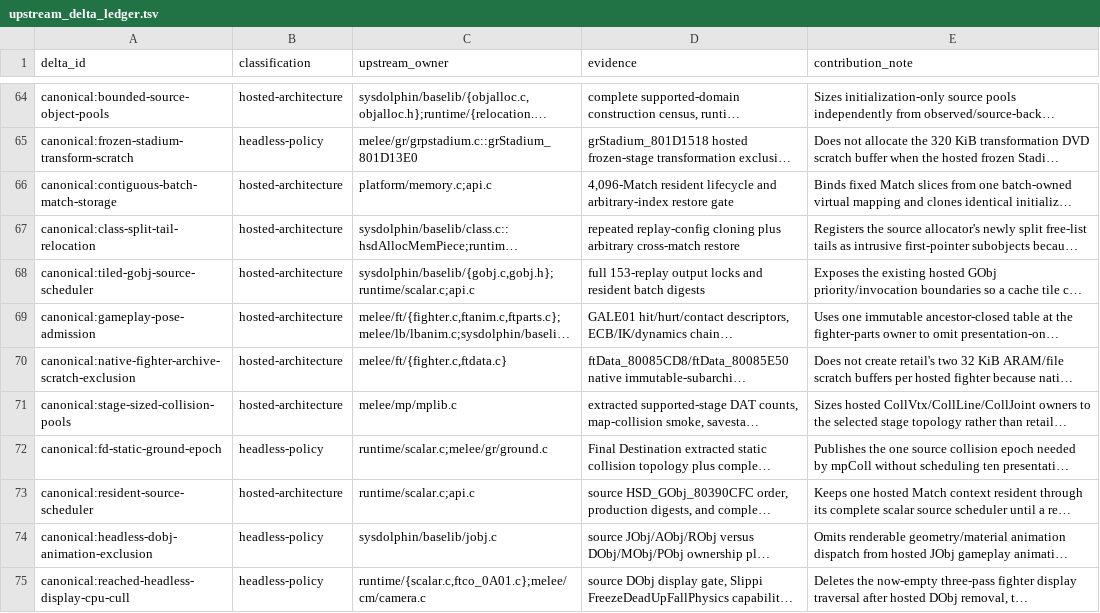
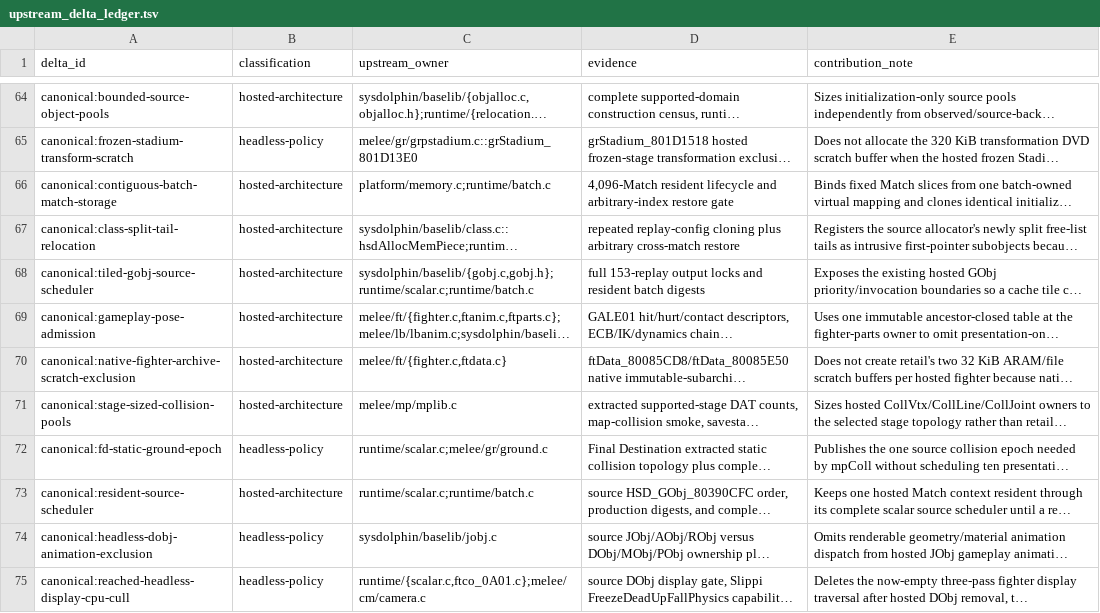
Before and after one commit to kyhavlov/melee-sim-light, a TSV file: src/upstream_delta_ledger.tsv, drawn as a sheet; only a part is shown, gaps mark what is left out; long unchanged cells end in …; the diff names each change by its address in the sheet, - before the commit and + after, or states it on an @@ line.

Commit message:
Expose semantic public batch API
Replace the validation-shaped public wire with a self-contained MslBatch API for semantic match configuration, contiguous controller input, observations, terminals, arbitrary-index copy, and complete save/restore.

Move exact replay, strided scheduling, compare, and viewer operations behind the private runtime batch interface. Update the Python EnvBatch wrapper to use the public calls, initialize controller buffers neutrally, and expose current-state observation without stepping.

Add a dedicated public C smoke test, simplify the downstream Python/C documentation, standardize native builds on GCC, and retain the existing validation, Wasm/viewer, save-state, and benchmark contracts.

Verified with make test (38 passed), native/PPC/public API smoke, the unchanged 63 exact plus 90 classified replay suite, Wasm parity/viewer smoke, source sync, and digest 3fb5823d90657775 at the 512-environment checkpoint.

```diff
--- a/src/upstream_delta_ledger.tsv
+++ b/src/upstream_delta_ledger.tsv
-C66 (upstream_owner): platform/memory.c;api.c
+C66 (upstream_owner): platform/memory.c;runtime/batch.c
-C68 (upstream_owner): sysdolphin/baselib/{gobj.c,gobj.h};runtime/scalar.c;api.c
+C68 (upstream_owner): sysdolphin/baselib/{gobj.c,gobj.h};runtime/scalar.c;runtime/batch.c
-C73 (upstream_owner): runtime/scalar.c;api.c
+C73 (upstream_owner): runtime/scalar.c;runtime/batch.c
```
Also changed, not shown: 24 other files.
